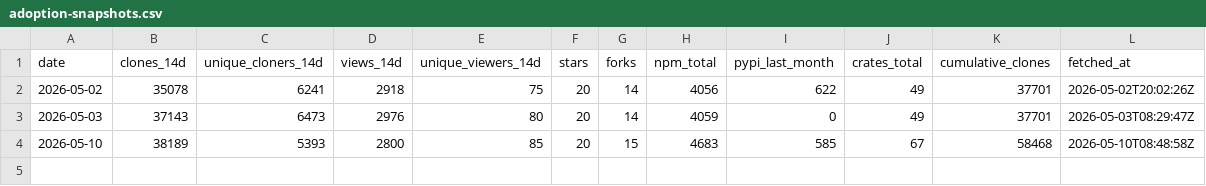
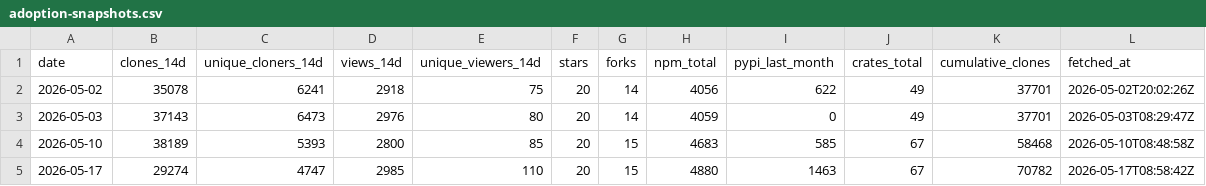
Before and after one commit to runcycles/cycles-docs, a CSV file: .outreach/adoption-snapshots.csv, drawn as a sheet.

```diff
--- a/.outreach/adoption-snapshots.csv
+++ b/.outreach/adoption-snapshots.csv
@@ -4 +4,2 @@ date,clones_14d,unique_cloners_14d,views_14d,unique_viewers_14d,stars,forks,npm_
 2026-05-10,38189,5393,2800,85,20,15,4683,585,67,58468,2026-05-10T08:48:58Z
+2026-05-17,29274,4747,2985,110,20,15,4880,1463,67,70782,2026-05-17T08:58:42Z
```
Also changed, not shown: .outreach/adoption-snapshots-by-repo.csv, .outreach/adoption-snapshots-referrers.csv.
